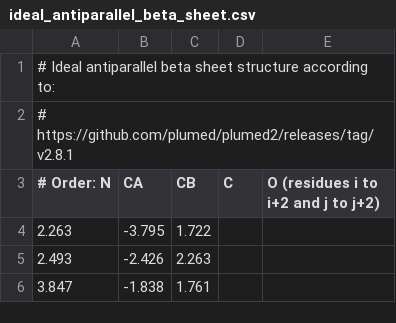
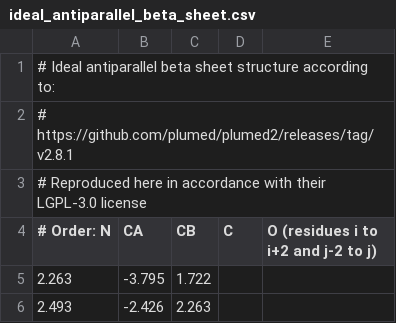
Before and after one commit to RedesignScience/cvpack, a CSV file: cvpack/data/ideal_antiparallel_beta_sheet.csv, drawn as a sheet; only a part is shown; the shorter side is filled out with more unchanged rows.

```diff
--- a/cvpack/data/ideal_antiparallel_beta_sheet.csv
+++ b/cvpack/data/ideal_antiparallel_beta_sheet.csv
@@ -2,3 +2,4 @@
 # https://github.com/plumed/plumed2/releases/tag/v2.8.1
-# Order: N, CA, CB, C, O (residues i to i+2 and j to j+2)
+# Reproduced here in accordance with their LGPL-3.0 license
+# Order: N, CA, CB, C, O (residues i to i+2 and j-2 to j)
  2.263, -3.795,  1.722
```
Also changed, not shown: cvpack/data/ideal_parallel_beta_sheet.csv, 3 other files.
